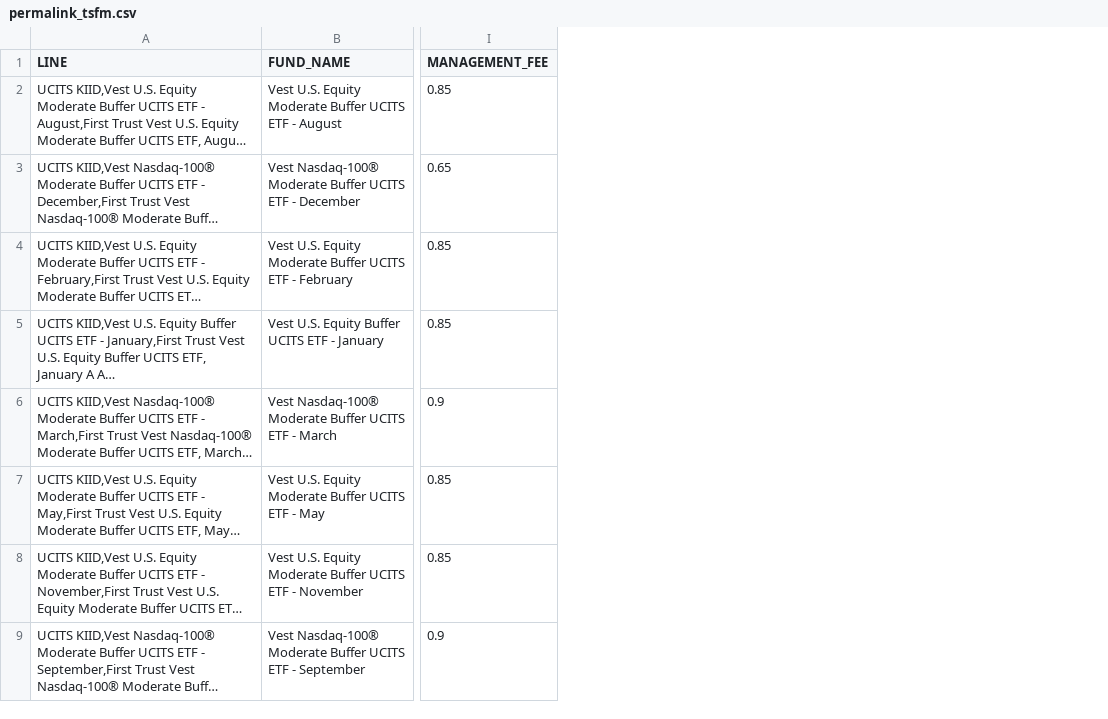
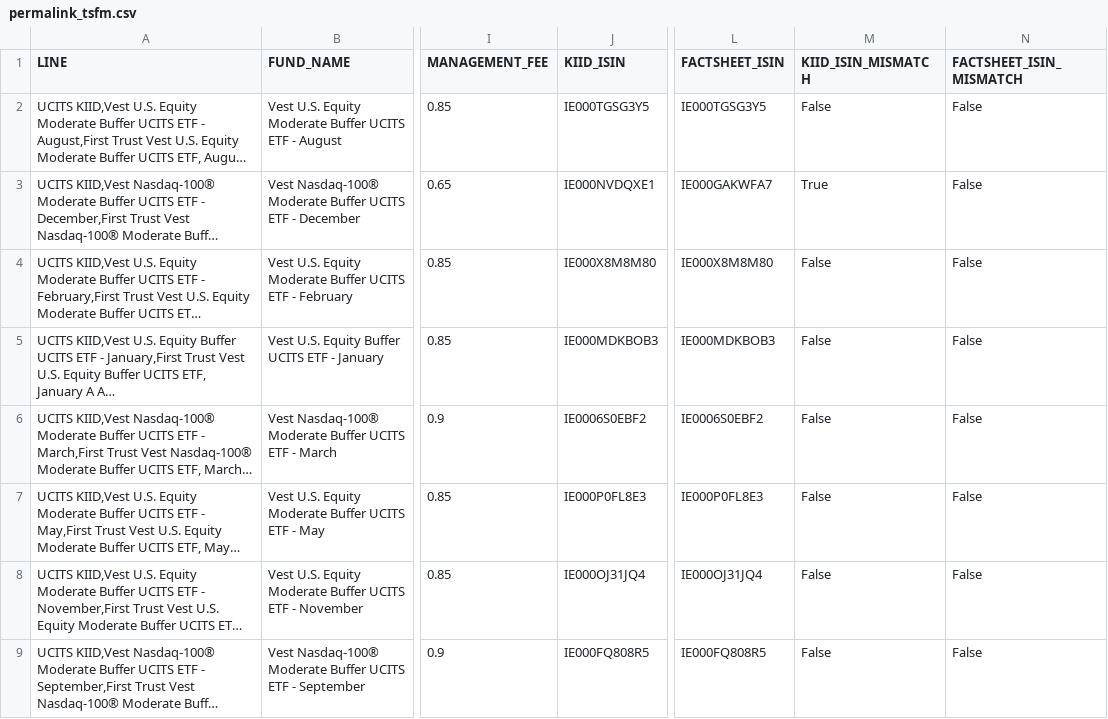
Before and after one commit to laiba9999/srri_data_validation, a CSV file: output/permalink_tsfm.csv, drawn as a sheet; only a part is shown, gaps mark what is left out; long unchanged cells end in …; the diff names each change by its address in the sheet, - before the commit and + after, or states it on an @@ line.

Commit message:
Added SRRI and ISIN validation when extracting from KIID and FactSheet PDFs

```diff
--- a/output/permalink_tsfm.csv
+++ b/output/permalink_tsfm.csv
+column J (KIID_ISIN), rows 2-9: IE000TGSG3Y5 | IE000NVDQXE1 | IE000X8M8M80 | IE000MDKBOB3 | IE0006S0EBF2 | IE000P0FL8E3 | IE000OJ31JQ4 | IE000FQ808R5
+column L (FACTSHEET_ISIN), rows 2-9: IE000TGSG3Y5 | IE000GAKWFA7 | IE000X8M8M80 | IE000MDKBOB3 | IE0006S0EBF2 | IE000P0FL8E3 | IE000OJ31JQ4 | IE000FQ808R5
+column M (KIID_ISIN_MISMATCH), rows 2-9: False | True | False | False | False | False | False | False
+column N (FACTSHEET_ISIN_MISMATCH), rows 2-9: all False
```
Also changed, not shown: output/srri_monitoring_tsfm.csv, output/srri_updates_needed.csv, 4 other files.
